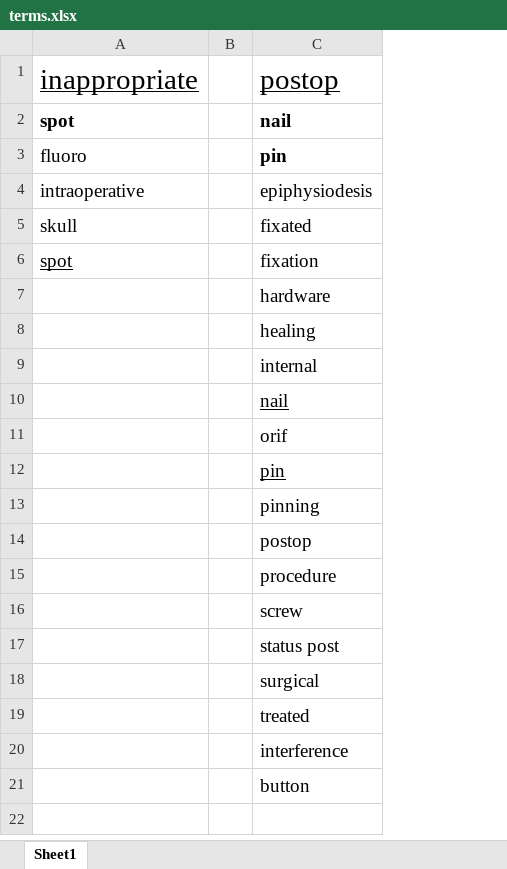
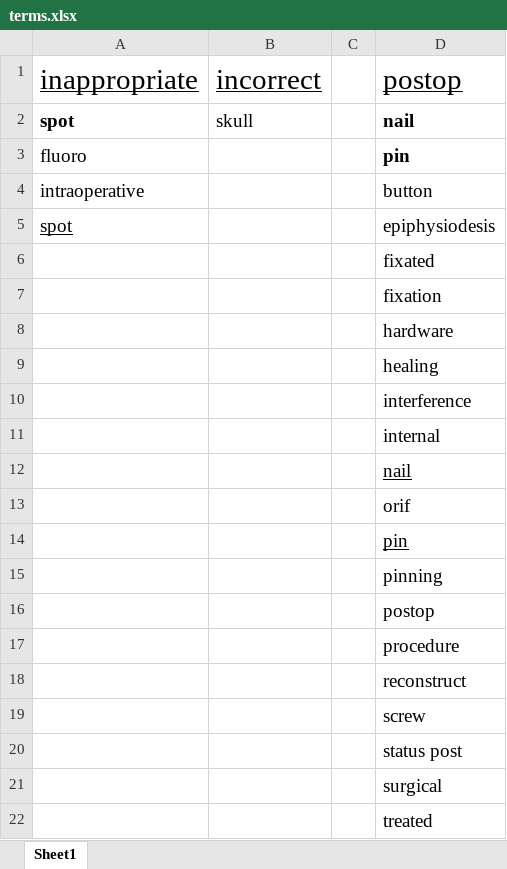
Before and after one commit to GeneKitamura/XR_ML_tools, an Excel workbook: terms.xlsx, sheet Sheet1, drawn as a sheet; values as stored, in another font and other column widths than the file's, no borders; removed rows and columns are numbered as before the commit, all else as after; the diff names each change by its address in the sheet, - before the commit and + after, or states it on an @@ line.

```diff
--- a/terms.xlsx (sheet Sheet1)
+++ b/terms.xlsx (sheet Sheet1)
+column B, rows 1-2: incorrect | skull
-D4: epiphysiodesis
+D4: button
-row 5: skull |  | fixated
-D5: fixation
+D5: epiphysiodesis
+row 6:  |  |  | fixated
+row 7:  |  |  | fixation
@@ row 20 moved to row 10: interference @@
+row 18:  |  |  | reconstruct
-row 21:  |  | button
```
Also changed, not shown: 1 other file.
